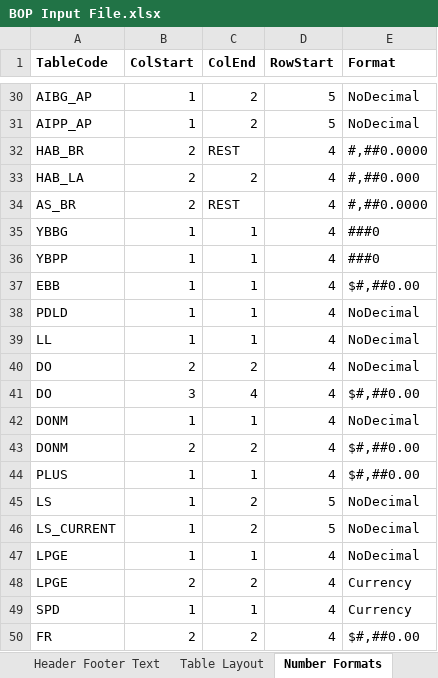
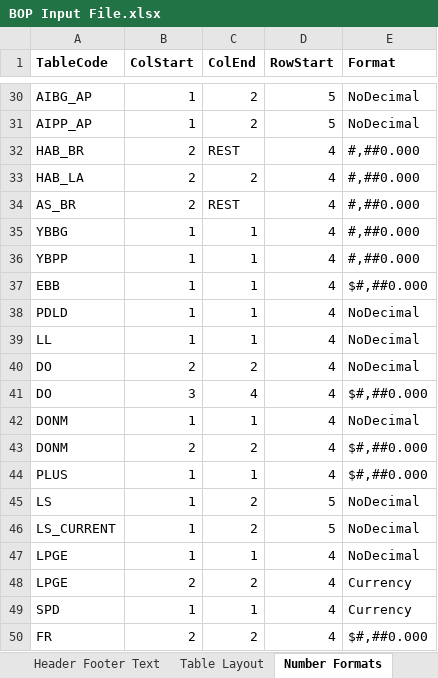
Before and after one commit to himanshu-bist-hb/personal-project1, an Excel workbook: BOP/BOP Input File.xlsx, sheet Number Formats, drawn as a sheet; only a part is shown, gaps mark what is left out; values as stored, in another font and other column widths than the file's, no borders; the diff names each change by its address in the sheet, - before the commit and + after, or states it on an @@ line.

```diff
--- a/BOP/BOP Input File.xlsx (sheet Number Formats)
+++ b/BOP/BOP Input File.xlsx (sheet Number Formats)
-E32 (Format): #,##0.0000
+E32 (Format): #,##0.000
-E34 (Format): #,##0.0000
+E34 (Format): #,##0.000
-E35:E36 (Format): ###0
+E35:E36 (Format): #,##0.000
-E37 (Format): $#,##0.00
+E37 (Format): $#,##0.000
-E41 (Format): $#,##0.00
+E41 (Format): $#,##0.000
-E43:E44 (Format): $#,##0.00
+E43:E44 (Format): $#,##0.000
-E50 (Format): $#,##0.00
+E50 (Format): $#,##0.000
```
Also changed, not shown: sheet Formatting Defaults, 3 other files.
